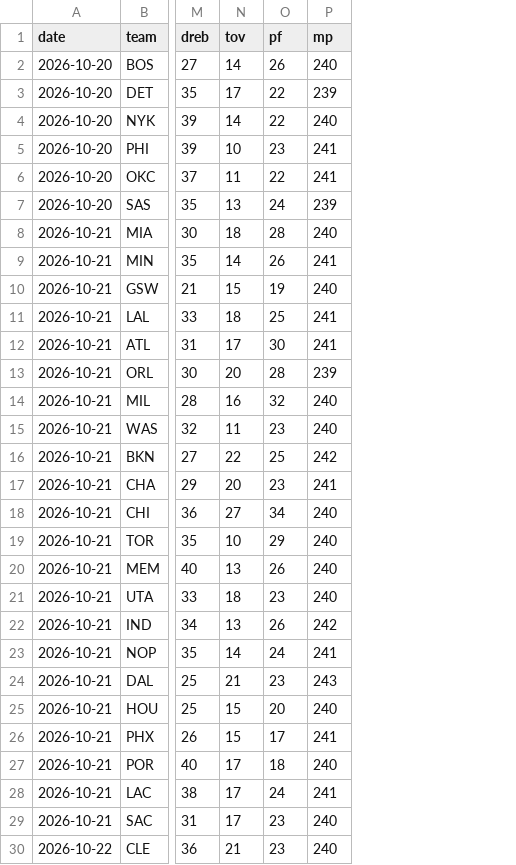
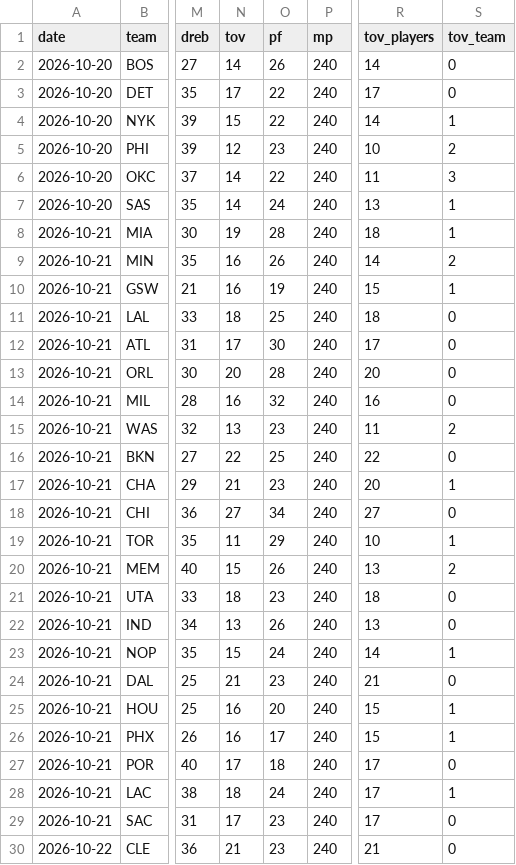
Before and after one commit to Stots714/lakers-tracker, a CSV file: data/nba/league_box.csv, drawn as a sheet; only a part is shown, gaps mark what is left out; the diff covers the shown part only; the diff names each change by its address in the sheet, - before the commit and + after, or states it on an @@ line.

Commit message:
NBA.com data update 2026-10-30

```diff
--- a/data/nba/league_box.csv
+++ b/data/nba/league_box.csv
+column R (tov_players), rows 2-30: 14 | 17 | 14 | 10 | 11 | 13 | 18 | 14 | 15 | 18 | 17 | 20 | 16 | 11 | 22 | 20 | 27 | 10 | 13 | 18 | 13 | 14 | 21 | 15 | 15 | 17 | 17 | 17 | 21
+column S (tov_team), rows 2-30: 0 | 0 | 1 | 2 | 3 | 1 | 1 | 2 | 1 | 0 | 0 | 0 | 0 | 2 | 0 | 1 | 0 | 1 | 2 | 0 | 0 | 1 | 0 | 1 | 1 | 0 | 1 | 0 | 0
-P3 (mp): 239
+P3 (mp): 240
-N4 (tov): 14
+N4 (tov): 15
-N5 (tov): 10
+N5 (tov): 12
-P5:P6 (mp): 241
+P5:P6 (mp): 240
-N6 (tov): 11
+N6 (tov): 14
-N7 (tov): 13
+N7 (tov): 14
-P7 (mp): 239
+P7 (mp): 240
-N8 (tov): 18
+N8 (tov): 19
-N9 (tov): 14
+N9 (tov): 16
-P9 (mp): 241
+P9 (mp): 240
-N10 (tov): 15
+N10 (tov): 16
-P11:P12 (mp): 241
+P11:P12 (mp): 240
-P13 (mp): 239
+P13 (mp): 240
-N15 (tov): 11
+N15 (tov): 13
-P16 (mp): 242
+P16 (mp): 240
-N17 (tov): 20
+N17 (tov): 21
-P17 (mp): 241
+P17 (mp): 240
-N19 (tov): 10
+N19 (tov): 11
-N20 (tov): 13
+N20 (tov): 15
-P22 (mp): 242
+P22 (mp): 240
-N23 (tov): 14
+N23 (tov): 15
-P23 (mp): 241
+P23 (mp): 240
-P24 (mp): 243
+P24 (mp): 240
-N25:N26 (tov): 15
+N25:N26 (tov): 16
-P26 (mp): 241
+P26 (mp): 240
-N28 (tov): 17
+N28 (tov): 18
-P28 (mp): 241
+P28 (mp): 240
```
Also changed, not shown: 121 edited cells elsewhere in this file, 2 other files.
